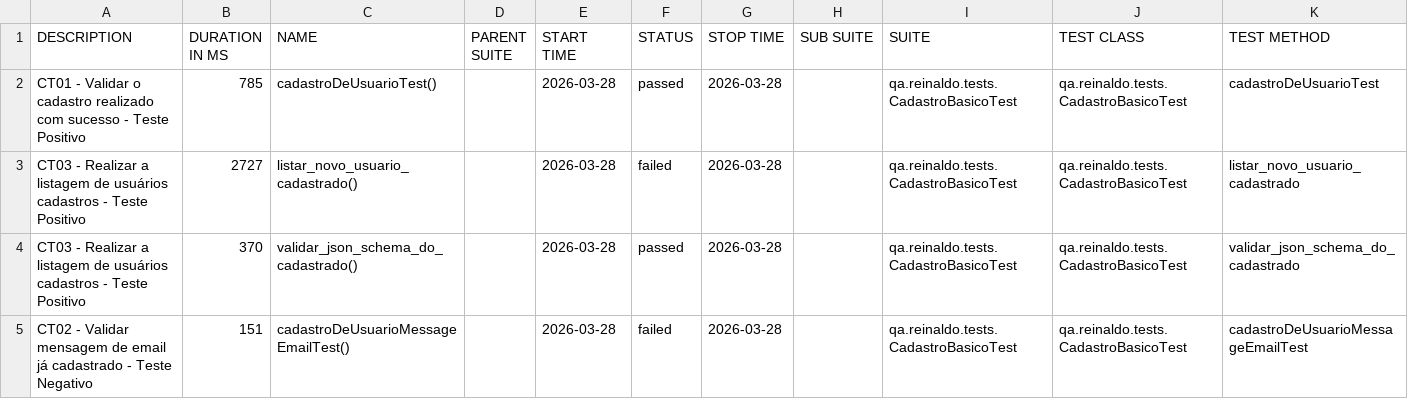
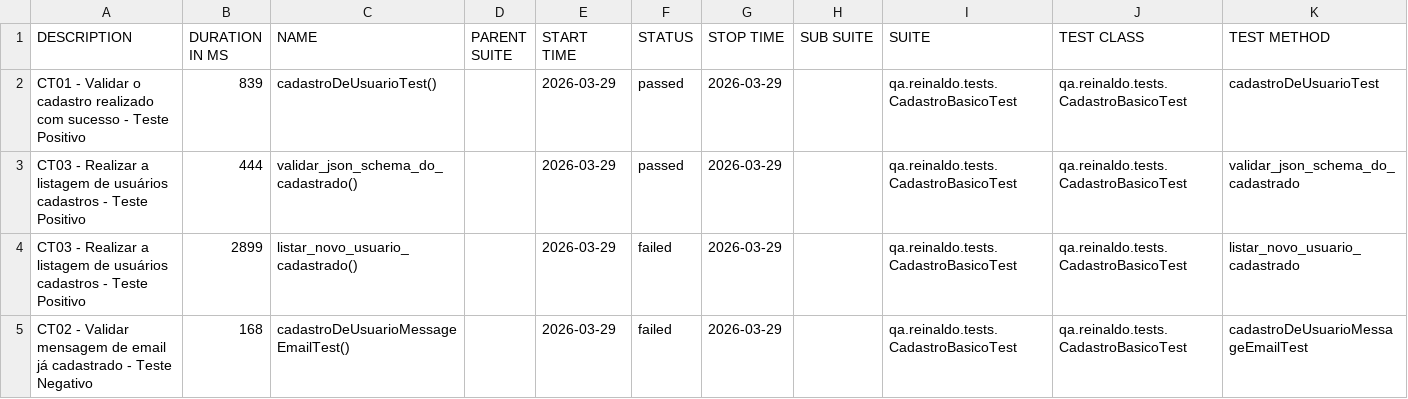
Before and after one commit to reinaldorossetti/rest-assured-kotlin, a CSV file: data/suites.csv, drawn as a sheet.

```diff
--- a/data/suites.csv
+++ b/data/suites.csv
@@ -1,5 +1,5 @@
 "DESCRIPTION","DURATION IN MS","NAME","PARENT SUITE","START TIME","STATUS","STOP TIME","SUB SUITE","SUITE","TEST CLASS","TEST METHOD"
-"CT01 - Validar o cadastro realizado com sucesso - Teste Positivo","785","cadastroDeUsuarioTest()","","2026-03-28","passed","2026-03-28","","qa.reinaldo.tests.CadastroBasicoTest","qa.reinaldo.tests.CadastroBasicoTest","cadastroDeUsuarioTest"
-"CT03 - Realizar a listagem de usuários cadastros - Teste Positivo","2727","listar_novo_usuario_cadastrado()","","2026-03-28","failed","2026-03-28","","qa.reinaldo.tests.CadastroBasicoTest","qa.reinaldo.tests.CadastroBasicoTest","listar_novo_usuario_cadastrado"
-"CT03 - Realizar a listagem de usuários cadastros - Teste Positivo","370","validar_json_schema_do_cadastrado()","","2026-03-28","passed","2026-03-28","","qa.reinaldo.tests.CadastroBasicoTest","qa.reinaldo.tests.CadastroBasicoTest","validar_json_schema_do_cadastrado"
-"CT02 - Validar mensagem de email já cadastrado - Teste Negativo","151","cadastroDeUsuarioMessageEmailTest()","","2026-03-28","failed","2026-03-28","","qa.reinaldo.tests.CadastroBasicoTest","qa.reinaldo.tests.CadastroBasicoTest","cadastroDeUsuarioMessageEmailTest"
+"CT01 - Validar o cadastro realizado com sucesso - Teste Positivo","839","cadastroDeUsuarioTest()","","2026-03-29","passed","2026-03-29","","qa.reinaldo.tests.CadastroBasicoTest","qa.reinaldo.tests.CadastroBasicoTest","cadastroDeUsuarioTest"
+"CT03 - Realizar a listagem de usuários cadastros - Teste Positivo","444","validar_json_schema_do_cadastrado()","","2026-03-29","passed","2026-03-29","","qa.reinaldo.tests.CadastroBasicoTest","qa.reinaldo.tests.CadastroBasicoTest","validar_json_schema_do_cadastrado"
+"CT03 - Realizar a listagem de usuários cadastros - Teste Positivo","2899","listar_novo_usuario_cadastrado()","","2026-03-29","failed","2026-03-29","","qa.reinaldo.tests.CadastroBasicoTest","qa.reinaldo.tests.CadastroBasicoTest","listar_novo_usuario_cadastrado"
+"CT02 - Validar mensagem de email já cadastrado - Teste Negativo","168","cadastroDeUsuarioMessageEmailTest()","","2026-03-29","failed","2026-03-29","","qa.reinaldo.tests.CadastroBasicoTest","qa.reinaldo.tests.CadastroBasicoTest","cadastroDeUsuarioMessageEmailTest"
```
Also changed, not shown: 23 other files.
